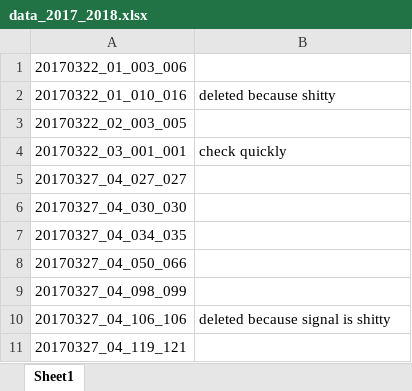
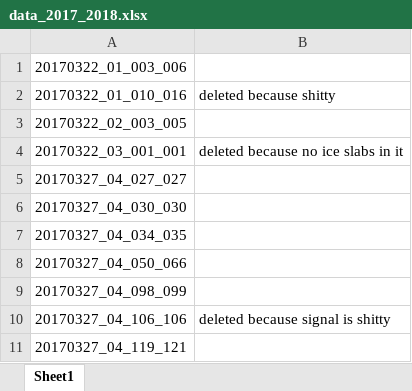
Before and after one commit to jullienn/changing_Greenland_iceslabs, an Excel workbook: data/Exclusion_folder/data_2017_2018.xlsx, sheet Sheet1, drawn as a sheet; only a part is shown; values as stored, in another font and other column widths than the file's, no borders; the diff names each change by its address in the sheet, - before the commit and + after, or states it on an @@ line.

Commit message:
Finishing 2017 exclusion affining.

```diff
--- a/data/Exclusion_folder/data_2017_2018.xlsx (sheet Sheet1)
+++ b/data/Exclusion_folder/data_2017_2018.xlsx (sheet Sheet1)
-B4: check quickly
+B4: deleted because no ice slabs in it
```
Also changed, not shown: 5 other files.
